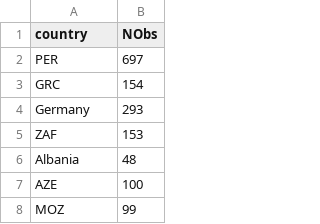
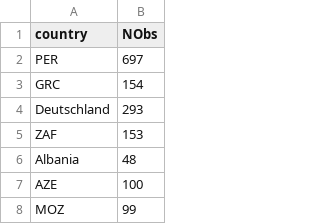
Before and after one commit to eulauer/frank, a CSV file: map.csv, drawn as a sheet; only a part is shown.

Commit message:
Update map.csv

```diff
--- a/map.csv
+++ b/map.csv
@@ -3,3 +3,3 @@ PER,697
 GRC,154
-Germany,293
+Deutschland,293
 ZAF,153
```
